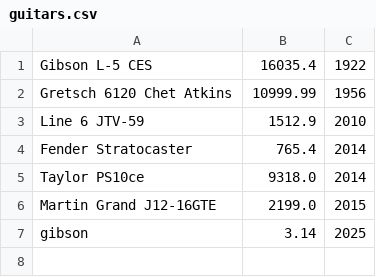
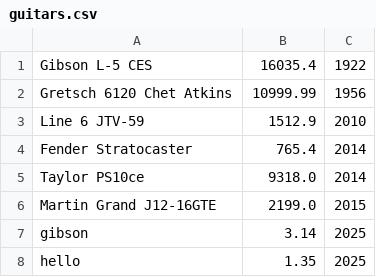
Before and after one commit to NhatThienNguyen/sanbox, a CSV file: prac_07/guitars.csv, drawn as a sheet.

Commit message:
add new guitar by program again :)

```diff
--- a/prac_07/guitars.csv
+++ b/prac_07/guitars.csv
@@ -7 +7,2 @@ Martin Grand J12-16GTE,2199.0,2015
 gibson,3.14,2025
+hello,1.35,2025
```
